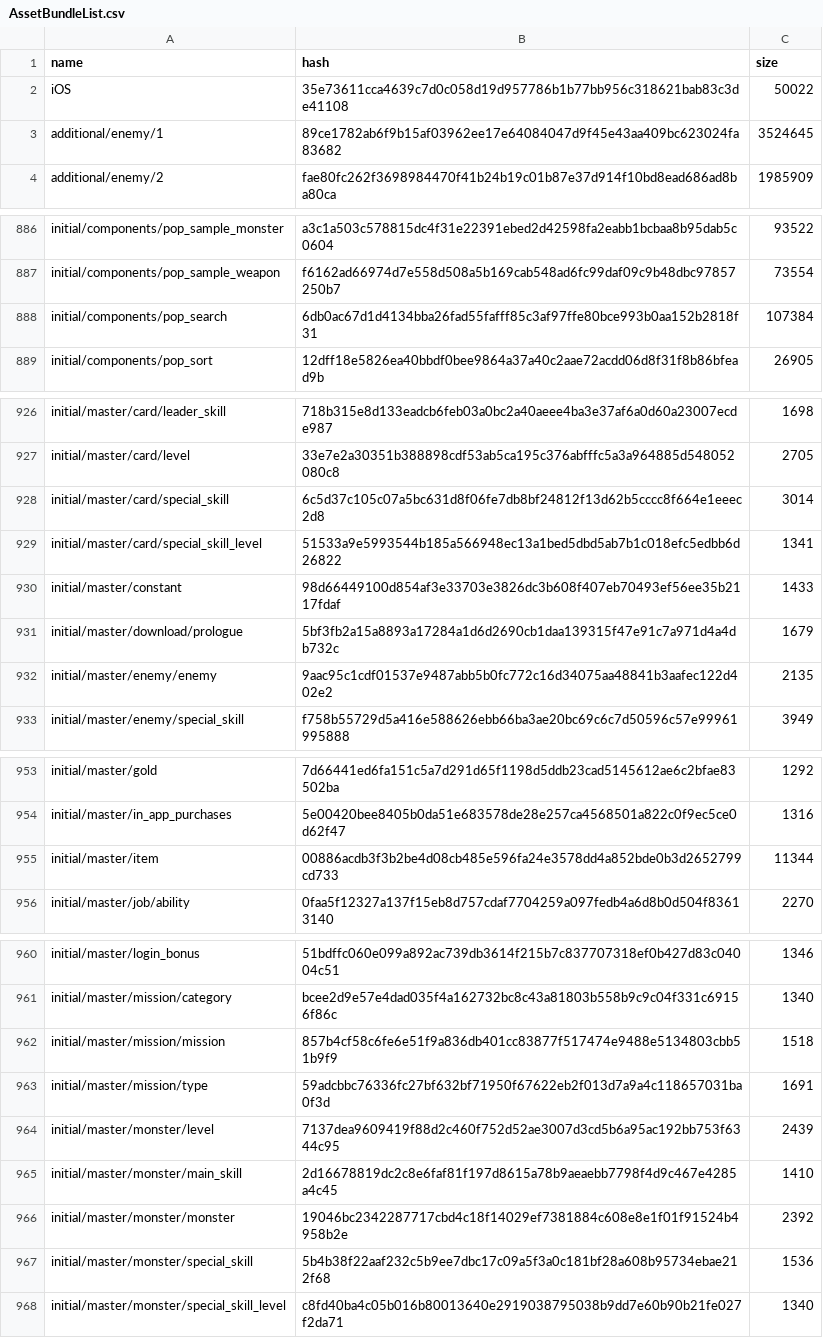
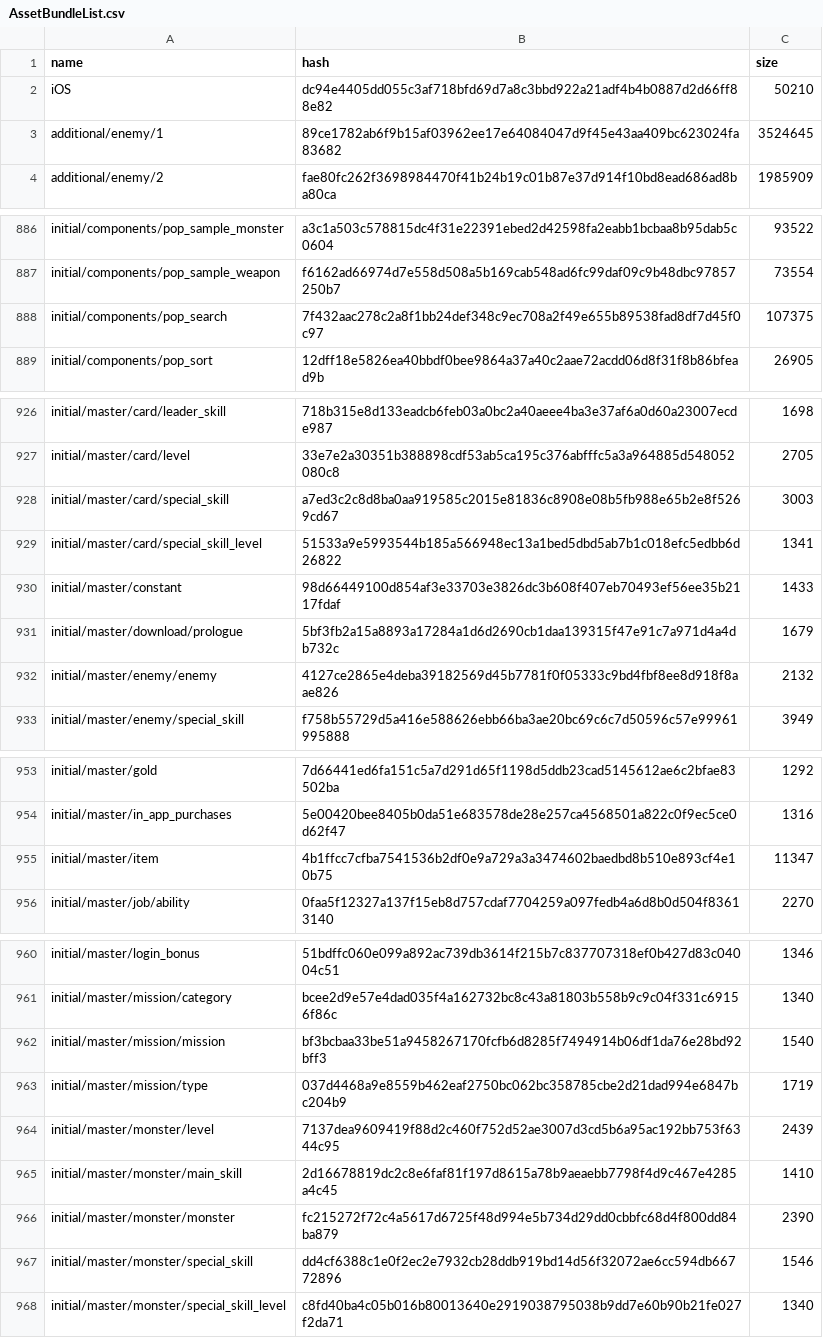
Before and after one commit to onederappli/AB_SF_iOS, a CSV file: 100/AssetBundleList.csv, drawn as a sheet; only a part is shown, gaps mark what is left out; the diff covers the shown part only.

```diff
--- a/100/AssetBundleList.csv
+++ b/100/AssetBundleList.csv
@@ -1,3 +1,3 @@
 name,hash,size
-iOS,35e73611cca4639c7d0c058d19d957786b1b77bb956c318621bab83c3de41108,50022
+iOS,dc94e4405dd055c3af718bfd69d7a8c3bbd922a21adf4b4b0887d2d66ff88e82,50210
 additional/enemy/1,89ce1782ab6f9b15af03962ee17e64084047d9f45e43aa409bc623024fa83682,3524645
@@ -887,3 +887,3 @@ initial/components/pop_sample_monster,a3c1a503c578815dc4f31e22391ebed2d42598fa2e
 initial/components/pop_sample_weapon,f6162ad66974d7e558d508a5b169cab548ad6fc99daf09c9b48dbc97857250b7,73554
-initial/components/pop_search,6db0ac67d1d4134bba26fad55fafff85c3af97ffe80bce993b0aa152b2818f31,107384
+initial/components/pop_search,7f432aac278c2a8f1bb24def348c9ec708a2f49e655b89538fad8df7d45f0c97,107375
 initial/components/pop_sort,12dff18e5826ea40bbdf0bee9864a37a40c2aae72acdd06d8f31f8b86bfead9b,26905
@@ -927,3 +927,3 @@ initial/master/card/leader_skill,718b315e8d133eadcb6feb03a0bc2a40aeee4ba3e37af6a
 initial/master/card/level,33e7e2a30351b388898cdf53ab5ca195c376abfffc5a3a964885d548052080c8,2705
-initial/master/card/special_skill,6c5d37c105c07a5bc631d8f06fe7db8bf24812f13d62b5cccc8f664e1eeec2d8,3014
+initial/master/card/special_skill,a7ed3c2c8d8ba0aa919585c2015e81836c8908e08b5fb988e65b2e8f5269cd67,3003
 initial/master/card/special_skill_level,51533a9e5993544b185a566948ec13a1bed5dbd5ab7b1c018efc5edbb6d26822,1341
@@ -931,3 +931,3 @@ initial/master/constant,98d66449100d854af3e33703e3826dc3b608f407eb70493ef56ee35b
 initial/master/download/prologue,5bf3fb2a15a8893a17284a1d6d2690cb1daa139315f47e91c7a971d4a4db732c,1679
-initial/master/enemy/enemy,9aac95c1cdf01537e9487abb5b0fc772c16d34075aa48841b3aafec122d402e2,2135
+initial/master/enemy/enemy,4127ce2865e4deba39182569d45b7781f0f05333c9bd4fbf8ee8d918f8aae826,2132
 initial/master/enemy/special_skill,f758b55729d5a416e588626ebb66ba3ae20bc69c6c7d50596c57e99961995888,3949
@@ -954,3 +954,3 @@ initial/master/gold,7d66441ed6fa151c5a7d291d65f1198d5ddb23cad5145612ae6c2bfae835
 initial/master/in_app_purchases,5e00420bee8405b0da51e683578de28e257ca4568501a822c0f9ec5ce0d62f47,1316
-initial/master/item,00886acdb3f3b2be4d08cb485e596fa24e3578dd4a852bde0b3d2652799cd733,11344
+initial/master/item,4b1ffcc7cfba7541536b2df0e9a729a3a3474602baedbd8b510e893cf4e10b75,11347
 initial/master/job/ability,0faa5f12327a137f15eb8d757cdaf7704259a097fedb4a6d8b0d504f83613140,2270
@@ -961,8 +961,8 @@ initial/master/login_bonus,51bdffc060e099a892ac739db3614f215b7c837707318ef0b427d
 initial/master/mission/category,bcee2d9e57e4dad035f4a162732bc8c43a81803b558b9c9c04f331c69156f86c,1340
-initial/master/mission/mission,857b4cf58c6fe6e51f9a836db401cc83877f517474e9488e5134803cbb51b9f9,1518
-initial/master/mission/type,59adcbbc76336fc27bf632bf71950f67622eb2f013d7a9a4c118657031ba0f3d,1691
+initial/master/mission/mission,bf3bcbaa33be51a9458267170fcfb6d8285f7494914b06df1da76e28bd92bff3,1540
+initial/master/mission/type,037d4468a9e8559b462eaf2750bc062bc358785cbe2d21dad994e6847bc204b9,1719
 initial/master/monster/level,7137dea9609419f88d2c460f752d52ae3007d3cd5b6a95ac192bb753f6344c95,2439
 initial/master/monster/main_skill,2d16678819dc2c8e6faf81f197d8615a78b9aeaebb7798f4d9c467e4285a4c45,1410
-initial/master/monster/monster,19046bc2342287717cbd4c18f14029ef7381884c608e8e1f01f91524b4958b2e,2392
-initial/master/monster/special_skill,5b4b38f22aaf232c5b9ee7dbc17c09a5f3a0c181bf28a608b95734ebae212f68,1536
+initial/master/monster/monster,fc215272f72c4a5617d6725f48d994e5b734d29dd0cbbfc68d4f800dd84ba879,2390
+initial/master/monster/special_skill,dd4cf6388c1e0f2ec2e7932cb28ddb919bd14d56f32072ae6cc594db66772896,1546
 initial/master/monster/special_skill_level,c8fd40ba4c05b016b80013640e2919038795038b9dd7e60b90b21fe027f2da71,1340
```
Also changed, not shown: 7 added rows and 22 edited cells elsewhere in this file, 47 other files.
